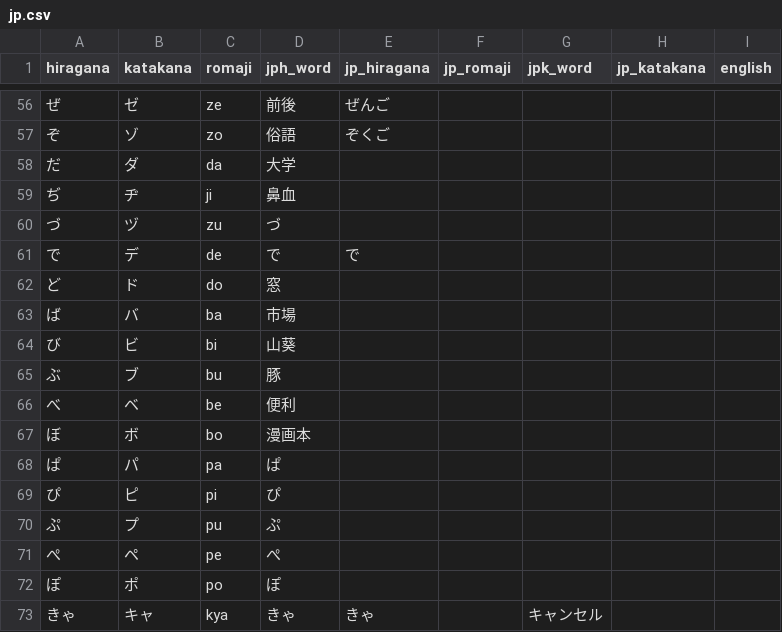
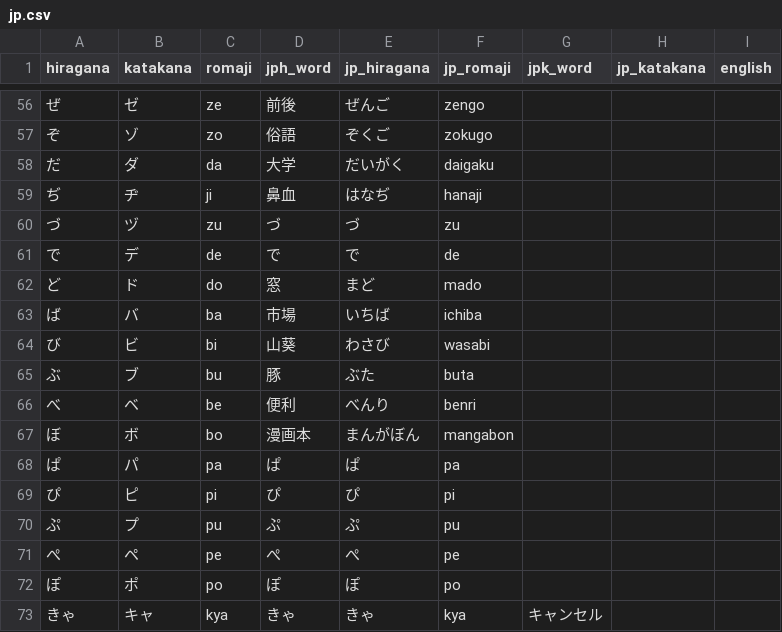
Before and after one commit to MagicienDeCode/machine_learning, a CSV file: jp/jp.csv, drawn as a sheet; only a part is shown, gaps mark what is left out; the diff covers the shown part only.

```diff
--- a/jp/jp.csv
+++ b/jp/jp.csv
@@ -56,18 +56,18 @@ hiragana,katakana,romaji,jph_word,jp_hiragana,jp_romaji,jpk_word,jp_katakana,eng
-ぜ,ゼ,ze,前後,ぜんご,,,,
-ぞ,ゾ,zo,俗語,ぞくご,,,,
-だ,ダ,da,大学,,,,,
-ぢ,ヂ,ji,鼻血,,,,,
-づ,ヅ,zu,づ,,,,,
-で,デ,de,で,で,,,,
-ど,ド,do,窓,,,,,
-ば,バ,ba,市場,,,,,
-び,ビ,bi,山葵,,,,,
-ぶ,ブ,bu,豚,,,,,
-べ,ベ,be,便利,,,,,
-ぼ,ボ,bo,漫画本,,,,,
-ぱ,パ,pa,ぱ,,,,,
-ぴ,ピ,pi,ぴ,,,,,
-ぷ,プ,pu,ぷ,,,,,
-ぺ,ペ,pe,ぺ,,,,,
-ぽ,ポ,po,ぽ,,,,,
-きゃ,キャ,kya,きゃ,きゃ,,キャンセル,,
+ぜ,ゼ,ze,前後,ぜんご,zengo,,,
+ぞ,ゾ,zo,俗語,ぞくご,zokugo,,,
+だ,ダ,da,大学,だいがく,daigaku,,,
+ぢ,ヂ,ji,鼻血,はなぢ,hanaji,,,
+づ,ヅ,zu,づ,づ,zu,,,
+で,デ,de,で,で,de,,,
+ど,ド,do,窓,まど,mado,,,
+ば,バ,ba,市場,いちば,ichiba,,,
+び,ビ,bi,山葵,わさび,wasabi,,,
+ぶ,ブ,bu,豚,ぶた,buta,,,
+べ,ベ,be,便利,べんり,benri,,,
+ぼ,ボ,bo,漫画本,まんがぼん,mangabon,,,
+ぱ,パ,pa,ぱ,ぱ,pa,,,
+ぴ,ピ,pi,ぴ,ぴ,pi,,,
+ぷ,プ,pu,ぷ,ぷ,pu,,,
+ぺ,ペ,pe,ぺ,ぺ,pe,,,
+ぽ,ポ,po,ぽ,ぽ,po,,,
+きゃ,キャ,kya,きゃ,きゃ,kya,キャンセル,,
```
Also changed, not shown: 107 edited cells elsewhere in this file.
